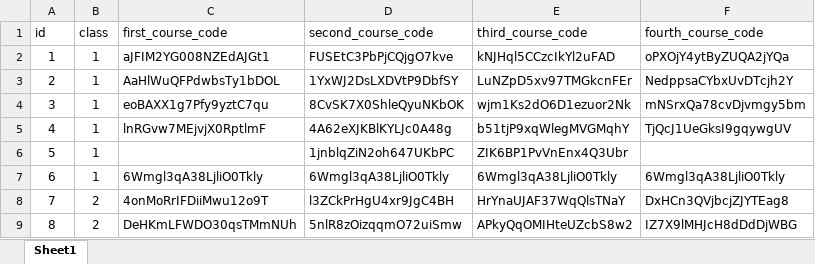
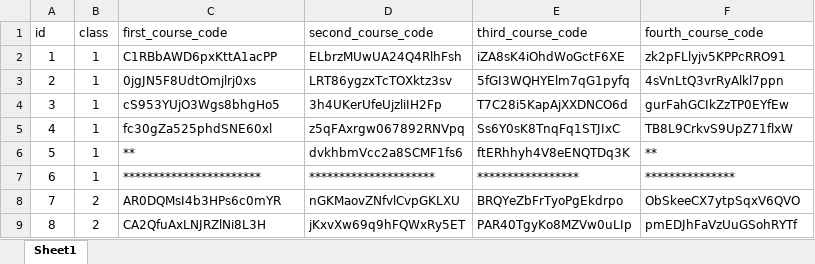
Before and after one commit to madresino/topschool_grade_seven, an Excel workbook: grade_seven.xlsx, sheet Sheet1, drawn as a sheet; only a part is shown; values as stored, in another font and other column widths than the file's, no borders; the diff covers the shown part only; the diff names each change by its address in the sheet, - before the commit and + after, or states it on an @@ line.

Commit message:
Add files via upload

```diff
--- a/grade_seven.xlsx (sheet Sheet1)
+++ b/grade_seven.xlsx (sheet Sheet1)
-C2 (first_course_code): aJFIM2YG008NZEdAJGt1
+C2 (first_course_code): C1RBbAWD6pxKttA1acPP
-D2 (second_course_code): FUSEtC3PbPjCQjgO7kve
+D2 (second_course_code): ELbrzMUwUA24Q4RlhFsh
-E2 (third_course_code): kNJHql5CCzcIkYl2uFAD
+E2 (third_course_code): iZA8sK4iOhdWoGctF6XE
-F2 (fourth_course_code): oPXOjY4ytByZUQA2jYQa
+F2 (fourth_course_code): zk2pFLlyjv5KPPcRRO91
-C3 (first_course_code): AaHlWuQFPdwbsTy1bDOL
+C3 (first_course_code): 0jgJN5F8UdtOmjlrj0xs
-D3 (second_course_code): 1YxWJ2DsLXDVtP9DbfSY
+D3 (second_course_code): LRT86ygzxTcTOXktz3sv
-E3 (third_course_code): LuNZpD5xv97TMGkcnFEr
+E3 (third_course_code): 5fGI3WQHYElm7qG1pyfq
-F3 (fourth_course_code): NedppsaCYbxUvDTcjh2Y
+F3 (fourth_course_code): 4sVnLtQ3vrRyAlkl7ppn
-C4 (first_course_code): eoBAXX1g7Pfy9yztC7qu
+C4 (first_course_code): cS953YUjO3Wgs8bhgHo5
-D4 (second_course_code): 8CvSK7X0ShleQyuNKbOK
+D4 (second_course_code): 3h4UKerUfeUjzliIH2Fp
-E4 (third_course_code): wjm1Ks2dO6D1ezuor2Nk
+E4 (third_course_code): T7C28i5KapAjXXDNCO6d
-F4 (fourth_course_code): mNSrxQa78cvDjvmgy5bm
+F4 (fourth_course_code): gurFahGCIkZzTP0EYfEw
-C5 (first_course_code): lnRGvw7MEjvjX0RptlmF
+C5 (first_course_code): fc30gZa525phdSNE60xl
-D5 (second_course_code): 4A62eXJKBlKYLJc0A48g
+D5 (second_course_code): z5qFAxrgw067892RNVpq
-E5 (third_course_code): b51tjP9xqWlegMVGMqhY
+E5 (third_course_code): Ss6Y0sK8TnqFq1STJIxC
-F5 (fourth_course_code): TjQcJ1UeGksI9gqywgUV
+F5 (fourth_course_code): TB8L9CrkvS9UpZ71flxW
-C6 (first_course_code): (empty)
+C6 (first_course_code): **
-D6 (second_course_code): 1jnblqZiN2oh647UKbPC
+D6 (second_course_code): dvkhbmVcc2a8SCMF1fs6
-E6 (third_course_code): ZIK6BP1PvVnEnx4Q3Ubr
+E6 (third_course_code): ftERhhyh4V8eENQTDq3K
-F6 (fourth_course_code): (empty)
+F6 (fourth_course_code): **
-C7 (first_course_code): 6Wmgl3qA38LjliO0Tkly
+C7 (first_course_code): ***********************
-D7 (second_course_code): 6Wmgl3qA38LjliO0Tkly
+D7 (second_course_code): *********************
-E7 (third_course_code): 6Wmgl3qA38LjliO0Tkly
+E7 (third_course_code): *****************
-F7 (fourth_course_code): 6Wmgl3qA38LjliO0Tkly
+F7 (fourth_course_code): ***************
-C8 (first_course_code): 4onMoRrIFDiiMwu12o9T
+C8 (first_course_code): AR0DQMsI4b3HPs6c0mYR
-D8 (second_course_code): l3ZCkPrHgU4xr9JgC4BH
+D8 (second_course_code): nGKMaovZNfvlCvpGKLXU
-E8 (third_course_code): HrYnaUJAF37WqQlsTNaY
+E8 (third_course_code): BRQYeZbFrTyoPgEkdrpo
-F8 (fourth_course_code): DxHCn3QVjbcjZJYTEag8
+F8 (fourth_course_code): ObSkeeCX7ytpSqxV6QVO
-C9 (first_course_code): DeHKmLFWDO30qsTMmNUh
+C9 (first_course_code): CA2QfuAxLNJRZlNi8L3H
-D9 (second_course_code): 5nlR8zOizqqmO72uiSmw
+D9 (second_course_code): jKxvXw69q9hFQWxRy5ET
-E9 (third_course_code): APkyQqOMIHteUZcbS8w2
+E9 (third_course_code): PAR40TgyKo8MZVw0uLIp
-F9 (fourth_course_code): IZ7X9lMHJcH8dDdDjWBG
+F9 (fourth_course_code): pmEDJhFaVzUuGSohRYTf
```
Also changed, not shown: 40 edited cells elsewhere in this sheet.
